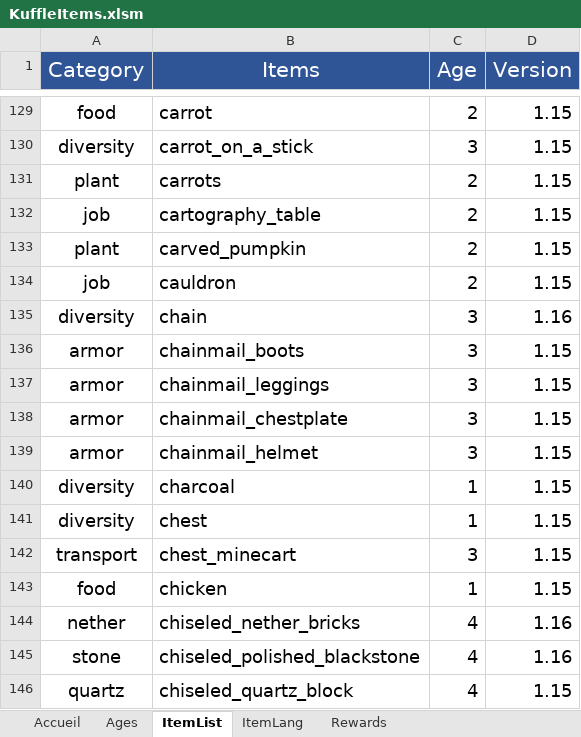
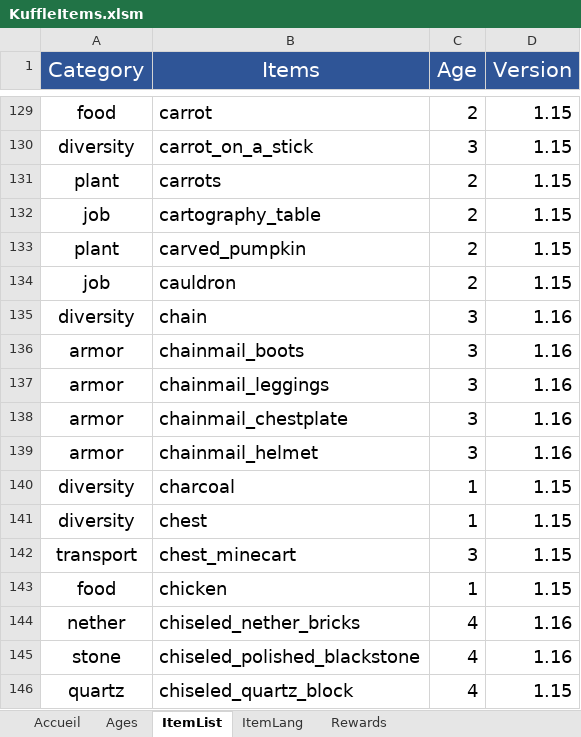
Before and after one commit to KosmosUniverse/KuffleItems, an Excel workbook: KuffleItems.xlsm, sheet ItemList, drawn as a sheet; only a part is shown, gaps mark what is left out; values as stored, in another font and other column widths than the file's, no borders; the diff names each change by its address in the sheet, - before the commit and + after, or states it on an @@ line.

Commit message:
Fixes, update and adds
- Fix item and reward macros in xlsm
- Remove config outdated parameter
- Update items JSON files
- Add crafts for chainmail armor

```diff
--- a/KuffleItems.xlsm (sheet ItemList)
+++ b/KuffleItems.xlsm (sheet ItemList)
-D136:D139 (Version): 1.15
+D136:D139 (Version): 1.16
```
Also changed, not shown: 12 other files.
